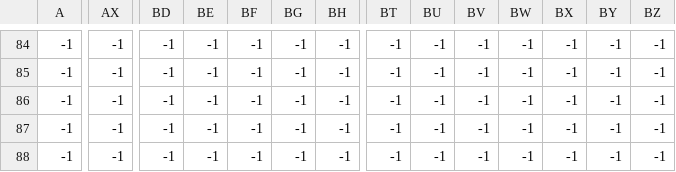
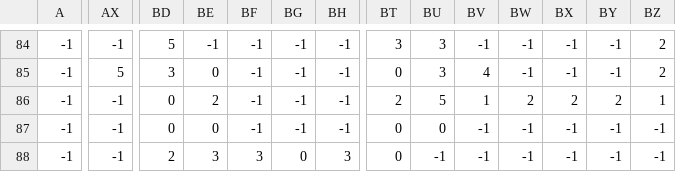
Before and after one commit to J7-ink/Legends_from_Samayim, a CSV file: level_map/game_map1_trees.csv, drawn as a sheet; only a part is shown, gaps mark what is left out; the diff covers the shown part only; the diff names each change by its address in the sheet, - before the commit and + after, or states it on an @@ line.

```diff
--- a/level_map/game_map1_trees.csv
+++ b/level_map/game_map1_trees.csv
-BD84: -1
+BD84: 5
-BT84: -1
+BT84: 3
-BU84:BU85: -1
+BU84:BU85: 3
-BZ84:BZ85: -1
+BZ84:BZ85: 2
-AX85: -1
+AX85: 5
-BD85: -1
+BD85: 3
-BE85: -1
+BE85: 0
-BT85: -1
+BT85: 0
-BV85: -1
+BV85: 4
-BD86:BD87: -1
+BD86:BD87: 0
-BE86: -1
+BE86: 2
-BT86: -1
+BT86: 2
-BU86: -1
+BU86: 5
-BV86: -1
+BV86: 1
-BW86: -1
+BW86: 2
-BX86: -1
+BX86: 2
-BY86: -1
+BY86: 2
-BZ86: -1
+BZ86: 1
-BE87: -1
+BE87: 0
-BT87:BT88: -1
+BT87:BT88: 0
-BU87: -1
+BU87: 0
-BD88: -1
+BD88: 2
-BE88: -1
+BE88: 3
-BF88: -1
+BF88: 3
-BG88: -1
+BG88: 0
-BH88: -1
+BH88: 3
```
Also changed, not shown: 54 edited cells elsewhere in this file, level_map/game_map1_Tile Layer 1.csv, level_map/game_map1_enemy.csv, 18 other files.
